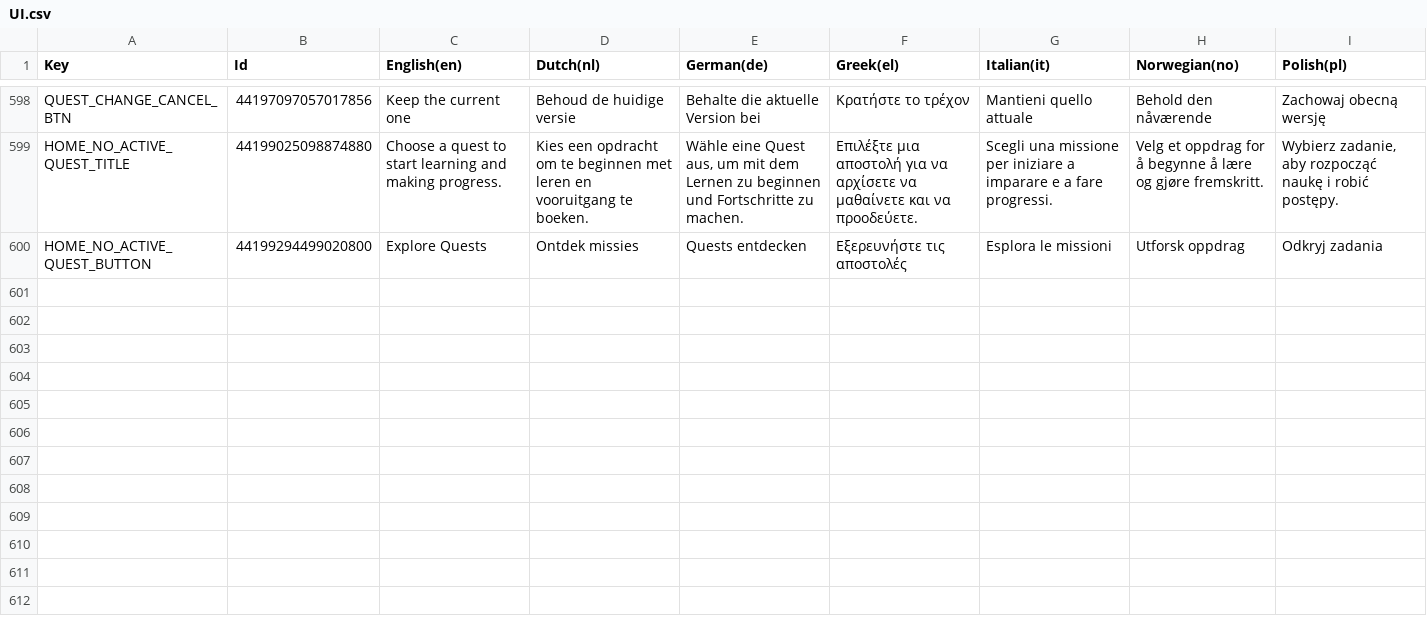
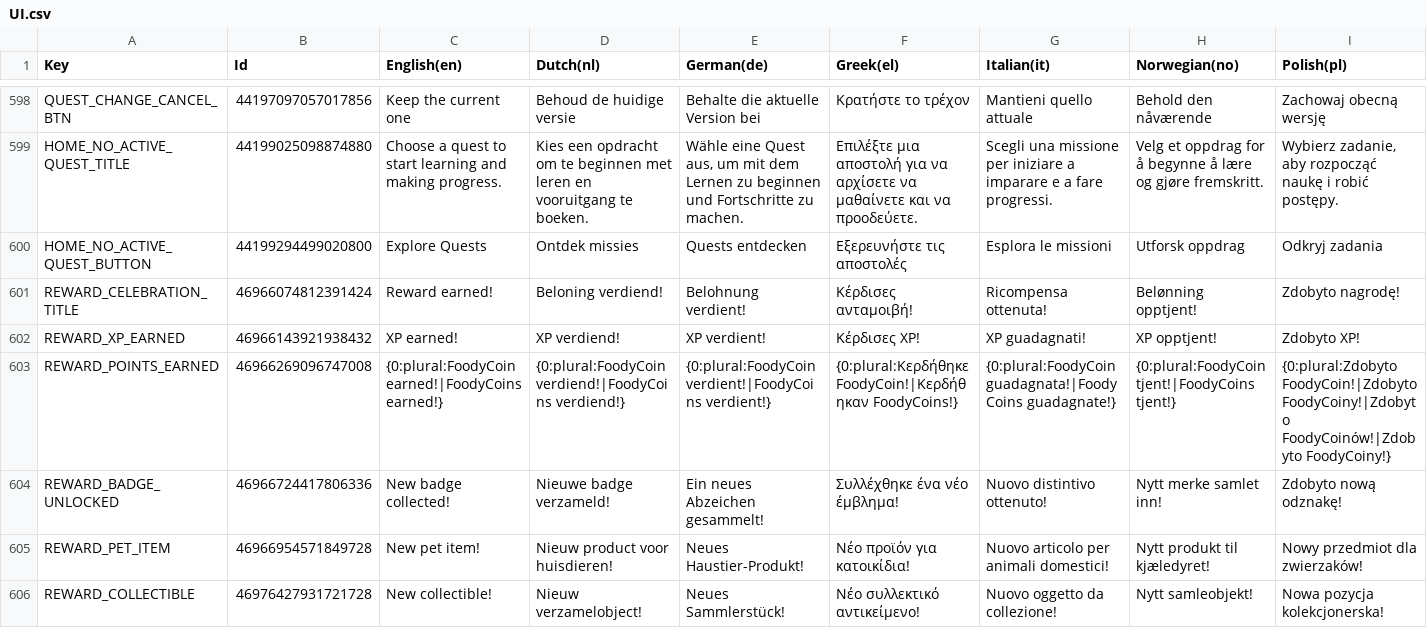
Before and after one commit to spherical-pixel/foodmission-app, a CSV file: Assets/Foodmission/localization/CSV/UI.csv, drawn as a sheet; only a part is shown, gaps mark what is left out; rows hold the shown columns only; the diff names each change by its address in the sheet, - before the commit and + after, or states it on an @@ line.

Commit message:
feat(gamification): integrate food facts progress tracking and reward celebration enhancements
- Add LEARNING_FACT_READ client event and GetUserProgressListAsync with local storage fallback
- Update FMItemFoodFact and FoodFactsViewModel with read status badges and progress counters
- Integrate food facts completion into active quest timelines (HomeScreen and QuestDetail)
- Implement LevelFormula for multi-level XP progression and animate XP bar in RewardCelebrationDialog
- Add modular visual builders for reward types and bind profile drawer XP/points reactively to Redux
- Include localization assets and unit tests across all updated services and viewmodels

```diff
--- a/Assets/Foodmission/localization/CSV/UI.csv
+++ b/Assets/Foodmission/localization/CSV/UI.csv
+row 601: REWARD_CELEBRATION_TITLE | 46966074812391424 | Reward earned! | Beloning verdiend! | Belohnung verdient! | Κέρδισες ανταμοιβή! | Ricompensa ottenuta! | Belønning opptjent! | Zdobyto nagrodę!
+row 602: REWARD_XP_EARNED | 46966143921938432 | XP earned! | XP verdiend! | XP verdient! | Κέρδισες XP! | XP guadagnati! | XP opptjent! | Zdobyto XP!
+row 603: REWARD_POINTS_EARNED | 46966269096747008 | {0:plural:FoodyCoin earned!|FoodyCoins earned!} | {0:plural:FoodyCoin verdiend!|FoodyCoins verdiend!} | {0:plural:FoodyCoin verdient!|FoodyCoins verdient!} | {0:plural:Κερδήθηκε FoodyCoin!|Κερδήθηκαν FoodyCoins!} | {0:plural:FoodyCoin guadagnata!|FoodyCoins guadagnate!} | {0:plural:FoodyCoin tjent!|FoodyCoins tjent!} | {0:plural:Zdobyto FoodyCoin!|Zdobyto FoodyCoiny!|Zdobyto FoodyCoinów!|Zdobyto FoodyCoiny!}
+row 604: REWARD_BADGE_UNLOCKED | 46966724417806336 | New badge collected! | Nieuwe badge verzameld! | Ein neues Abzeichen gesammelt! | Συλλέχθηκε ένα νέο έμβλημα! | Nuovo distintivo ottenuto! | Nytt merke samlet inn! | Zdobyto nową odznakę!
+row 605: REWARD_PET_ITEM | 46966954571849728 | New pet item! | Nieuw product voor huisdieren! | Neues Haustier-Produkt! | Νέο προϊόν για κατοικίδια! | Nuovo articolo per animali domestici! | Nytt produkt til kjæledyret! | Nowy przedmiot dla zwierzaków!
+row 606: REWARD_COLLECTIBLE | 46976427931721728 | New collectible! | Nieuw verzamelobject! | Neues Sammlerstück! | Νέο συλλεκτικό αντικείμενο! | Nuovo oggetto da collezione! | Nytt samleobjekt! | Nowa pozycja kolekcjonerska!
```
Also changed, not shown: 36 other files.
